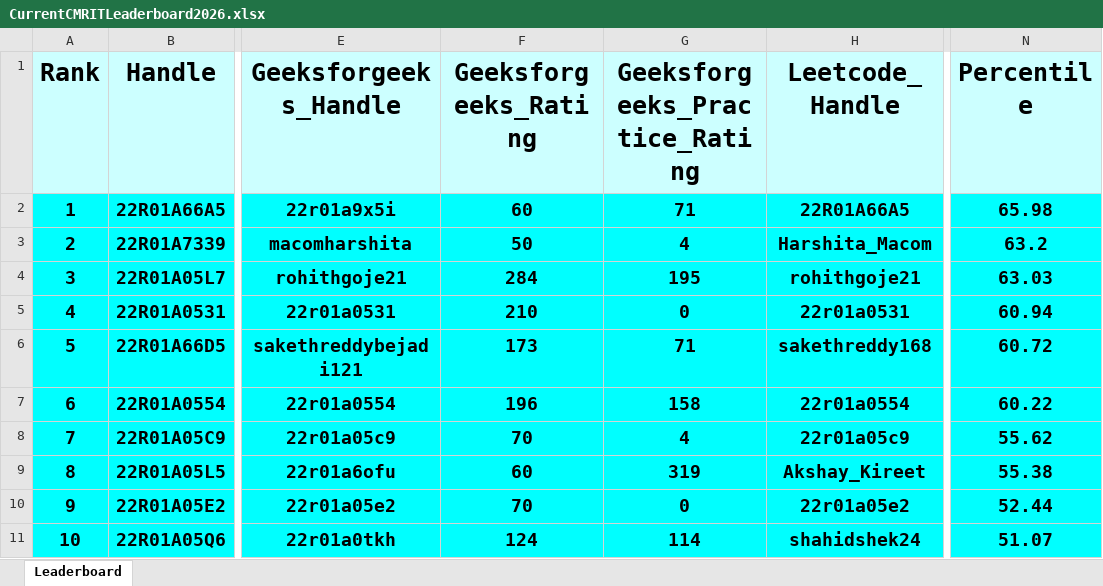
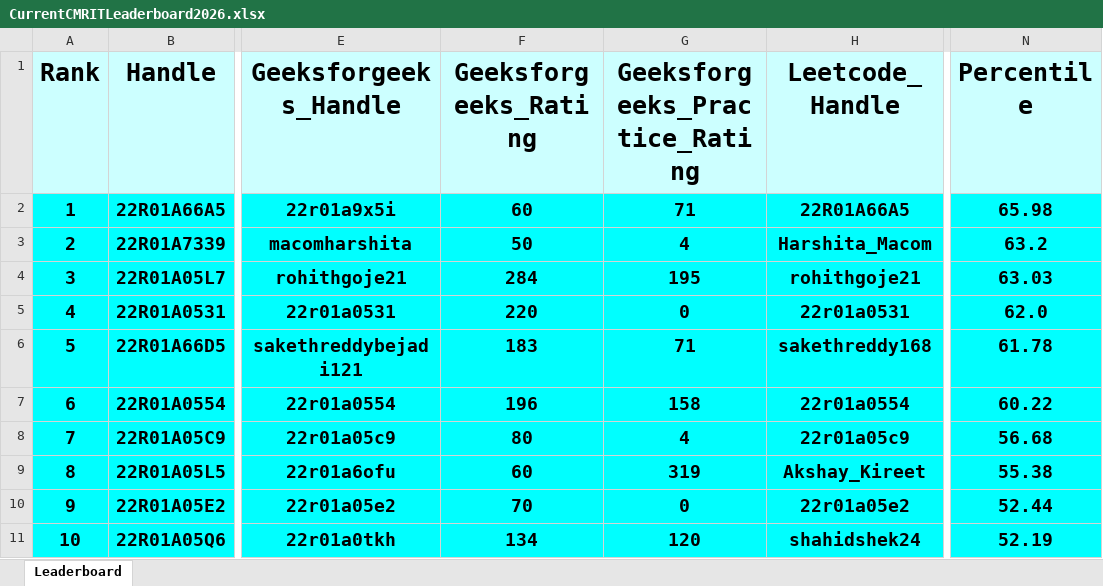
Before and after one commit to gabyah92/CMRIT2026Leaderboard, an Excel workbook: Leaderboards/CurrentCMRITLeaderboard2026.xlsx, sheet Leaderboard, drawn as a sheet; only a part is shown, gaps mark what is left out; values as stored, in another font and other column widths than the file's, no borders; the diff covers the shown part only; the diff names each change by its address in the sheet, - before the commit and + after, or states it on an @@ line.

```diff
--- a/Leaderboards/CurrentCMRITLeaderboard2026.xlsx (sheet Leaderboard)
+++ b/Leaderboards/CurrentCMRITLeaderboard2026.xlsx (sheet Leaderboard)
-F5 (Geeksforgeeks_Rating): 210
+F5 (Geeksforgeeks_Rating): 220
-N5 (Percentile): 60.94
+N5 (Percentile): 62.0
-F6 (Geeksforgeeks_Rating): 173
+F6 (Geeksforgeeks_Rating): 183
-N6 (Percentile): 60.72
+N6 (Percentile): 61.78
-F8 (Geeksforgeeks_Rating): 70
+F8 (Geeksforgeeks_Rating): 80
-N8 (Percentile): 55.62
+N8 (Percentile): 56.68
-F11 (Geeksforgeeks_Rating): 124
+F11 (Geeksforgeeks_Rating): 134
-G11 (Geeksforgeeks_Practice_Rating): 114
+G11 (Geeksforgeeks_Practice_Rating): 120
-N11 (Percentile): 51.07
+N11 (Percentile): 52.19
```
Also changed, not shown: 3 added rows, 3 removed rows, 9 edited cells and row numbers in column A elsewhere in this sheet.
